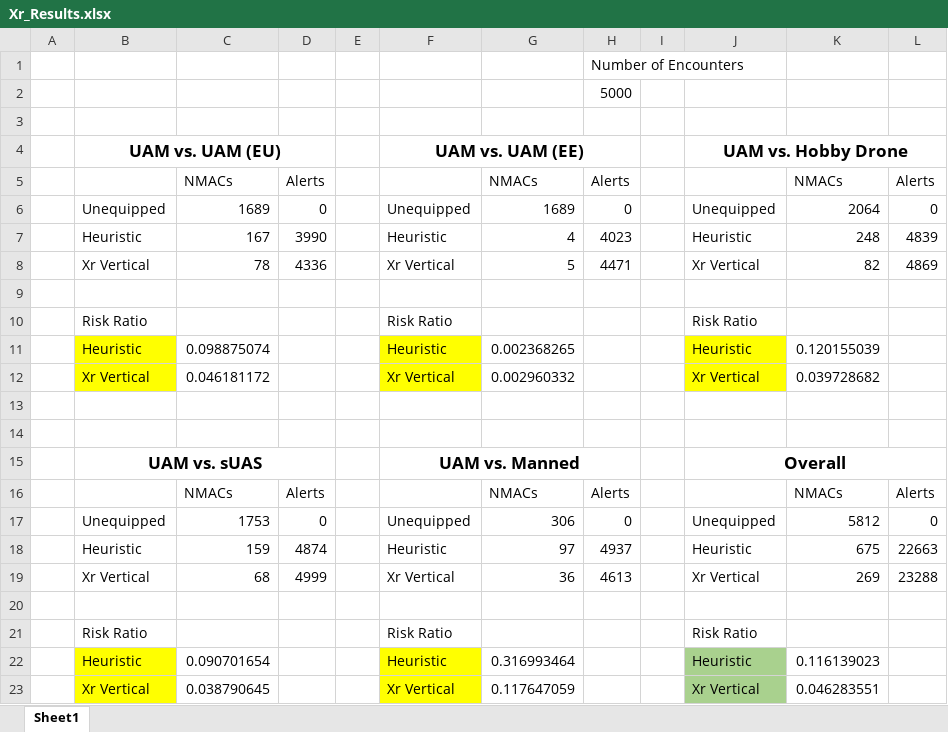
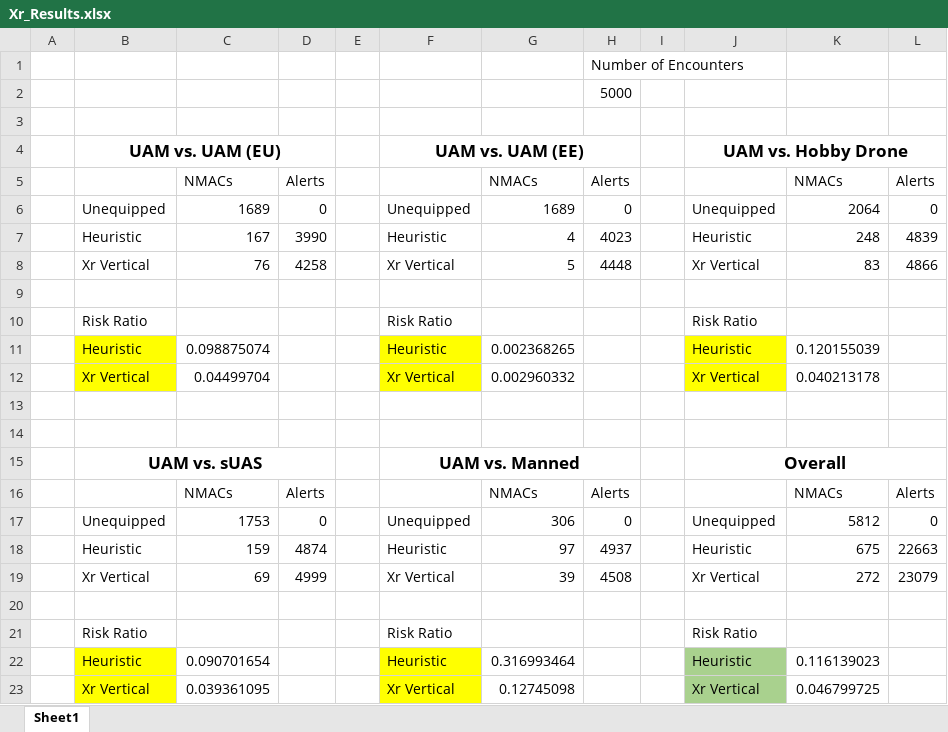
Before and after one commit to smkatz12/XrSim, an Excel workbook: results/Xr_Results.xlsx, sheet Sheet1, drawn as a sheet; values as stored, in another font and other column widths than the file's, no borders; removed rows and columns are numbered as before the commit, all else as after; the diff names each change by its address in the sheet, - before the commit and + after, or states it on an @@ line.

Commit message:
reversal penalty

```diff
--- a/results/Xr_Results.xlsx (sheet Sheet1)
+++ b/results/Xr_Results.xlsx (sheet Sheet1)
-row 8:  | Xr Vertical | 78 | 4336 |  | Xr Vertical | 5 | 4471 |  | Xr Vertical | 82 | 4869
+row 8:  | Xr Vertical | 76 | 4258 |  | Xr Vertical | 5 | 4448 |  | Xr Vertical | 83 | 4866
-C12: 0.046181172
+C12: 0.04499704
-K12: 0.039728682
+K12: 0.040213178
-row 19:  | Xr Vertical | 68 | 4999 |  | Xr Vertical | 36 | 4613 |  | Xr Vertical | 269 | 23288
+row 19:  | Xr Vertical | 69 | 4999 |  | Xr Vertical | 39 | 4508 |  | Xr Vertical | 272 | 23079
-C23: 0.038790645
+C23: 0.039361095
-G23: 0.117647059
+G23: 0.12745098
-K23: 0.046283551
+K23: 0.046799725
```
